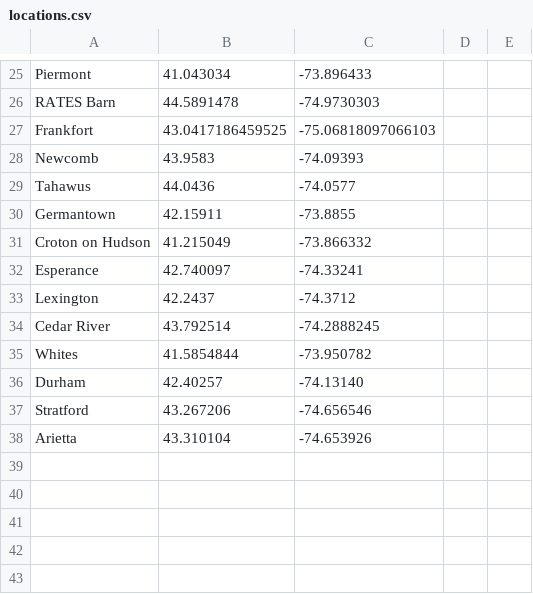
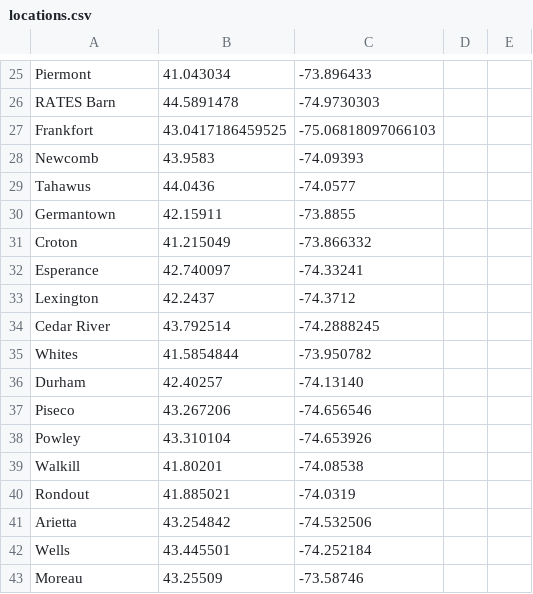
Before and after one commit to RussNelson/ODM-tools, a CSV file: locations.csv, drawn as a sheet; only a part is shown, gaps mark what is left out.

```diff
--- a/locations.csv
+++ b/locations.csv
@@ -30,3 +30,3 @@ Tahawus,44.0436, -74.0577
 Germantown,42.15911, -73.8855
-Croton on Hudson, 41.215049, -73.866332
+Croton, 41.215049, -73.866332
 Esperance, 42.740097, -74.33241
@@ -36,3 +36,8 @@ Whites,41.5854844, -73.950782
 Durham,42.40257, -74.13140
-Stratford,43.267206,-74.656546
-Arietta,43.310104,-74.653926
+Piseco,43.267206,-74.656546
+Powley,43.310104,-74.653926
+Walkill,41.80201,-74.08538
+Rondout,41.885021,-74.0319
+Arietta,43.254842, -74.532506
+Wells,43.445501, -74.252184
+Moreau,43.25509, -73.58746
```
Also changed, not shown: 1 other file.
